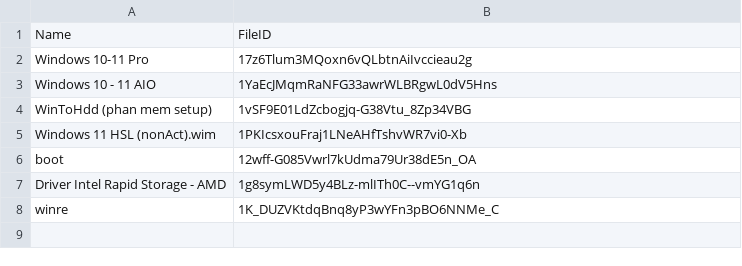
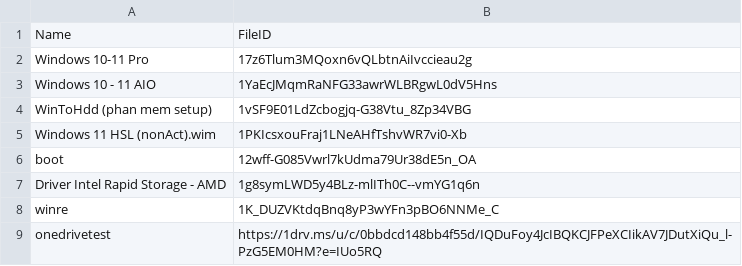
Before and after one commit to tuantran19912512/Windows-tool-box, a CSV file: iso_list.csv, drawn as a sheet; the diff names each change by its address in the sheet, - before the commit and + after, or states it on an @@ line.

Commit message:
Admin Update Cloud List

```diff
--- a/iso_list.csv
+++ b/iso_list.csv
+row 9: onedrivetest | https://1drv.ms/u/c/0bbdcd148bb4f55d/IQDuFoy4JcIBQKCJFPeXCIikAV7JDutXiQu_l-PzG5EM0HM?e=IUo5RQ
```
